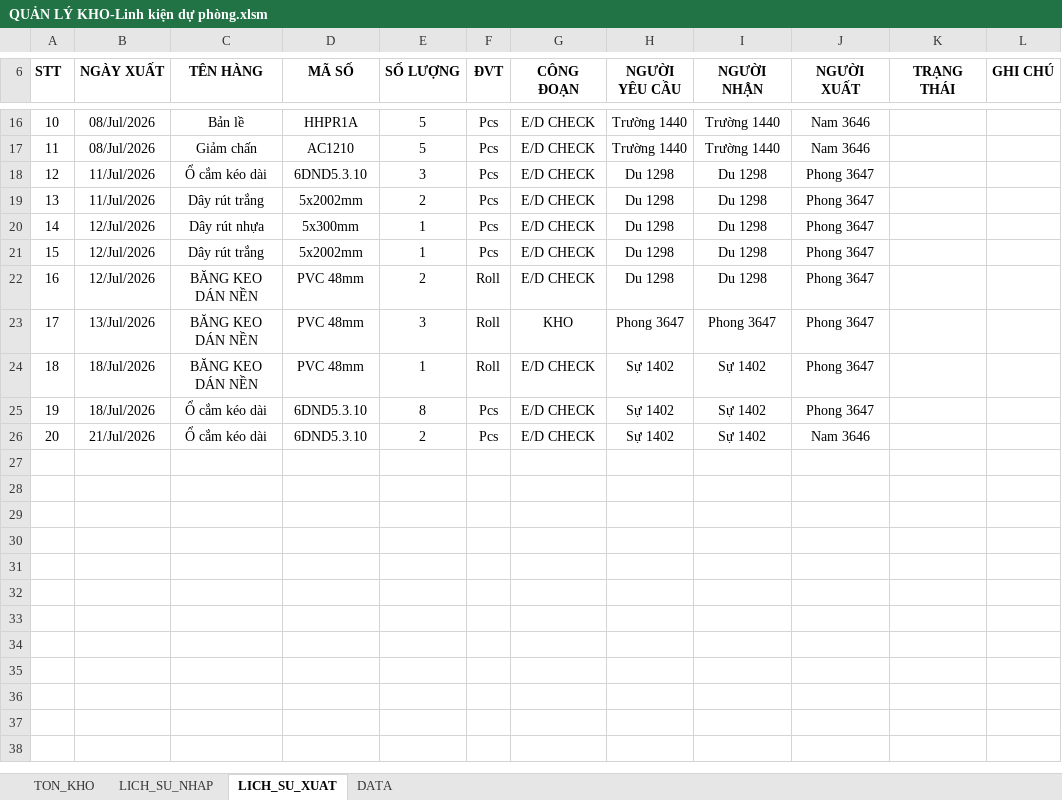
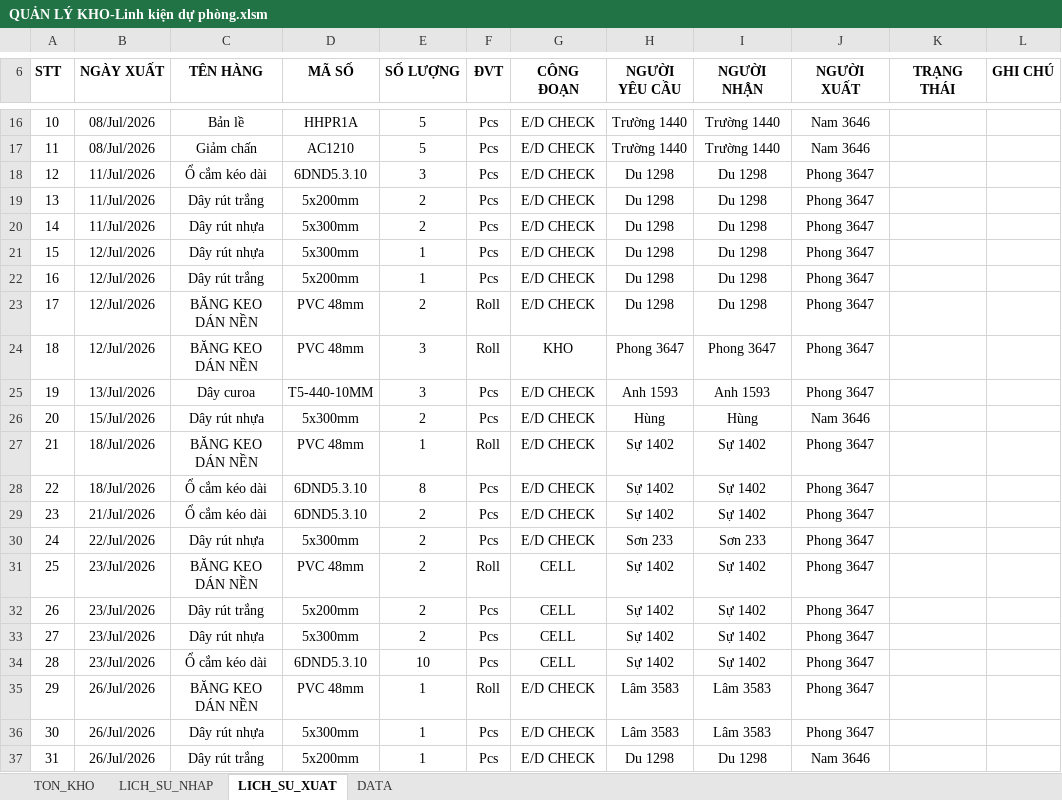
Before and after one commit to phamduytrungoto-ai/Quan_Ly_Kho_KT, an Excel workbook: QUẢN LÝ KHO-Linh kiện dự phòng.xlsm, sheet LICH_SU_XUAT, drawn as a sheet; only a part is shown, gaps mark what is left out; values as stored, in another font and other column widths than the file's, no borders; charts and pictures and conditional formats not drawn; addresses are those after the commit; the diff covers the shown part only; the diff names each change by its address in the sheet, - before the commit and + after, or states it on an @@ line.

```diff
--- a/QUẢN LÝ KHO-Linh kiện dự phòng.xlsm (sheet LICH_SU_XUAT)
+++ b/QUẢN LÝ KHO-Linh kiện dự phòng.xlsm (sheet LICH_SU_XUAT)
-D19 (MÃ SỐ): 5x2002mm
+D19 (MÃ SỐ): 5x200mm
+row 20: 14 | 11/Jul/2026 | Dây rút nhựa | 5x300mm | 2 | Pcs | E/D CHECK | Du 1298 | Du 1298 | Phong 3647
@@ column A (STT) renumbered between rows 21 and 29 @@
-D22 (MÃ SỐ): 5x2002mm
+D22 (MÃ SỐ): 5x200mm
-B24 (NGÀY XUẤT): 13/Jul/2026
+B24 (NGÀY XUẤT): 12/Jul/2026
+row 25: 19 | 13/Jul/2026 | Dây curoa | T5-440-10MM | 3 | Pcs | E/D CHECK | Anh 1593 | Anh 1593 | Phong 3647
+row 26: 20 | 15/Jul/2026 | Dây rút nhựa | 5x300mm | 2 | Pcs | E/D CHECK | Hùng | Hùng | Nam 3646
-J29 (NGƯỜI XUẤT): Nam 3646
+J29 (NGƯỜI XUẤT): Phong 3647
+row 30: 24 | 22/Jul/2026 | Dây rút nhựa | 5x300mm | 2 | Pcs | E/D CHECK | Sơn 233 | Sơn 233 | Phong 3647
+row 31: 25 | 23/Jul/2026 | BĂNG KEO DÁN NỀN | PVC 48mm | 2 | Roll | CELL | Sự 1402 | Sự 1402 | Phong 3647
+row 32: 26 | 23/Jul/2026 | Dây rút trắng | 5x200mm | 2 | Pcs | CELL | Sự 1402 | Sự 1402 | Phong 3647
+row 33: 27 | 23/Jul/2026 | Dây rút nhựa | 5x300mm | 2 | Pcs | CELL | Sự 1402 | Sự 1402 | Phong 3647
+row 34: 28 | 23/Jul/2026 | Ổ cắm kéo dài | 6DND5.3.10 | 10 | Pcs | CELL | Sự 1402 | Sự 1402 | Phong 3647
+row 35: 29 | 26/Jul/2026 | BĂNG KEO DÁN NỀN | PVC 48mm | 1 | Roll | E/D CHECK | Lâm 3583 | Lâm 3583 | Phong 3647
+row 36: 30 | 26/Jul/2026 | Dây rút nhựa | 5x300mm | 1 | Pcs | E/D CHECK | Lâm 3583 | Lâm 3583 | Phong 3647
+row 37: 31 | 26/Jul/2026 | Dây rút trắng | 5x200mm | 1 | Pcs | E/D CHECK | Du 1298 | Du 1298 | Nam 3646
```
Also changed, not shown: 12 added rows elsewhere in this sheet, sheet TON_KHO, sheet LICH_SU_NHAP, sheet DATA, QUẢN LÝ KHOv2 - VẬT TƯ TIÊU HAO.xlsm, 8 other files.
